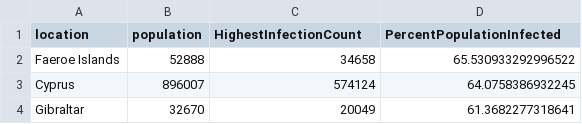
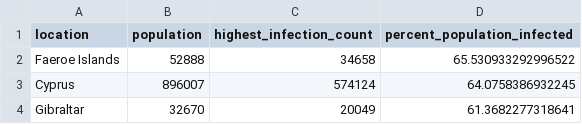
Before and after one commit to sgbrown29/Covid19DeathsandVaccinations, a CSV file: CountryInfectionRate.csv, drawn as a sheet; only a part is shown.

Commit message:
Update CountryInfectionRate.csv
formatting changes

```diff
--- a/CountryInfectionRate.csv
+++ b/CountryInfectionRate.csv
@@ -1,2 +1,2 @@
-location,population,HighestInfectionCount,PercentPopulationInfected
+location,population,highest_infection_count,percent_population_infected
 Faeroe Islands,52888,34658,65.530933292996522
```
